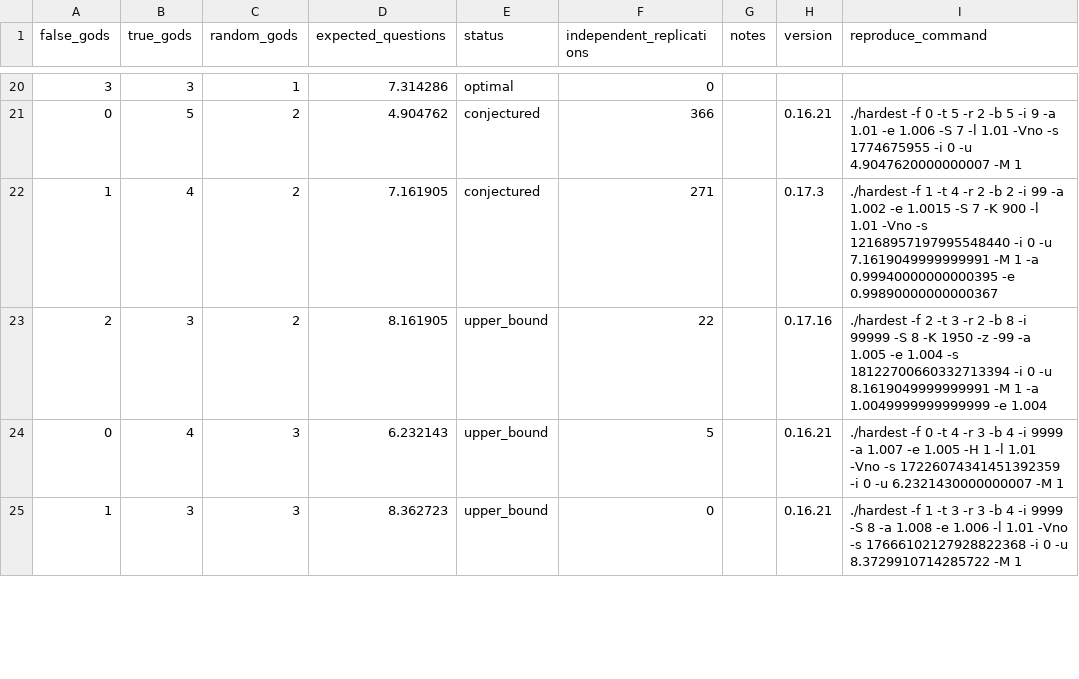
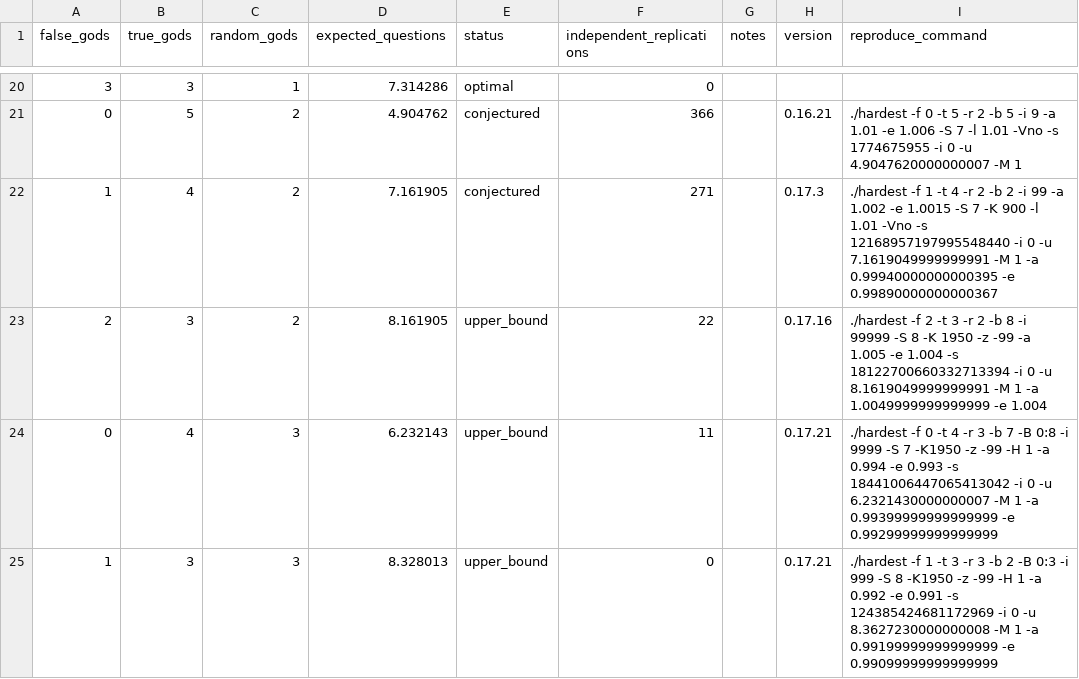
Before and after one commit to DanielVallstrom/hardest, a CSV file: best_known_bounds.csv, drawn as a sheet; only a part is shown, gaps mark what is left out; the diff covers the shown part only.

```diff
--- a/best_known_bounds.csv
+++ b/best_known_bounds.csv
@@ -23,3 +23,3 @@ false_gods,true_gods,random_gods,expected_questions,status,independent_replicati
 2,3,2,8.161905,upper_bound,22,,0.17.16,./hardest -f 2 -t 3 -r 2 -b 8 -i 99999 -S 8 -K 1950 -z -99 -a 1.005 -e 1.004 -s 18122700660332713394 -i 0 -u 8.1619049999999991 -M 1 -a 1.0049999999999999 -e 1.004
-0,4,3,6.232143,upper_bound,5,,0.16.21,./hardest -f 0 -t 4 -r 3 -b 4 -i 9999 -a 1.007 -e 1.005 -H 1 -l 1.01 -Vno -s 17226074341451392359 -i 0 -u 6.2321430000000007 -M 1
-1,3,3,8.362723,upper_bound,0,,0.16.21,./hardest -f 1 -t 3 -r 3 -b 4 -i 9999 -S 8 -a 1.008 -e 1.006 -l 1.01 -Vno -s 17666102127928822368 -i 0 -u 8.3729910714285722 -M 1
+0,4,3,6.232143,upper_bound,11,,0.17.21,./hardest -f 0 -t 4 -r 3 -b 7 -B 0:8 -i 9999 -S 7 -K1950 -z -99 -H 1 -a 0.994 -e 0.993 -s 18441006447065413042 -i 0 -u 6.2321430000000007 -M 1 -a 0.99399999999999999 -e 0.99299999999999999
+1,3,3,8.328013,upper_bound,0,,0.17.21,./hardest -f 1 -t 3 -r 3 -b 2 -B 0:3 -i 999 -S 8 -K1950 -z -99 -H 1 -a 0.992 -e 0.991 -s 124385424681172969 -i 0 -u 8.3627230000000008 -M 1 -a 0.99199999999999999 -e 0.99099999999999999
```
Also changed, not shown: 53 edited cells elsewhere in this file, 1 other file.
